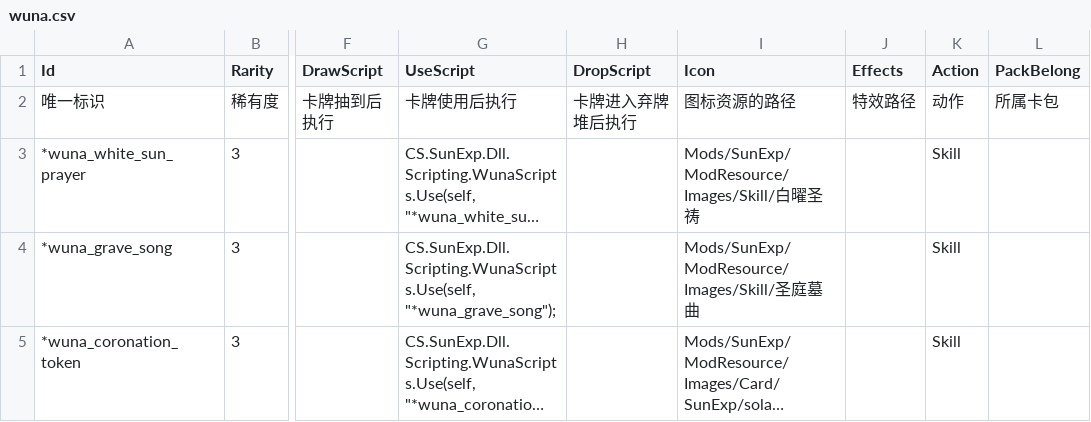
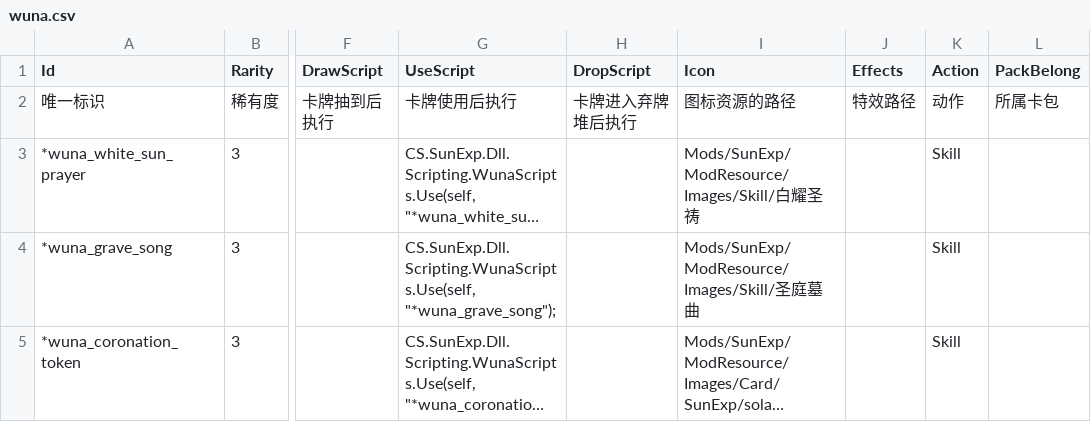
Before and after one commit to AuraKaliya/apocalyptic-journey-mod-SunExp, a CSV file: SunExp/Data/Card/wuna.csv, drawn as a sheet; only a part is shown, gaps mark what is left out; long unchanged cells end in …; the diff names each change by its address in the sheet, - before the commit and + after, or states it on an @@ line.

```diff
--- a/SunExp/Data/Card/wuna.csv
+++ b/SunExp/Data/Card/wuna.csv
-I3 (Icon): Mods/SunExp/ModResource/Images/Skill/白曜圣祷
+I3 (Icon): Mods/SunExp/ModResource/Images/Skill/白耀圣祷
```
Also changed, not shown: SunExp/Data/Enemy/sunexp.csv, SunExp/Text/Buff/sunexp.csv, 46 other files.
